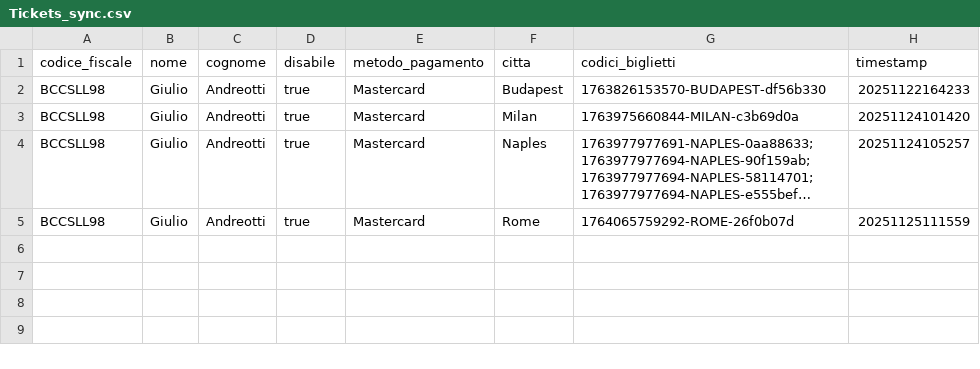
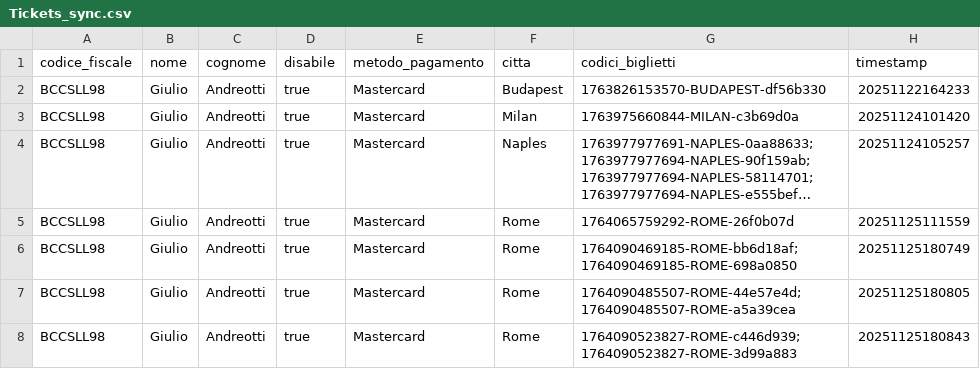
Before and after one commit to SimoneRemoli/Safe-Flow, a CSV file: FilePersistenza/Tickets_sync.csv, drawn as a sheet; long unchanged cells end in …; the diff names each change by its address in the sheet, - before the commit and + after, or states it on an @@ line.

```diff
--- a/FilePersistenza/Tickets_sync.csv
+++ b/FilePersistenza/Tickets_sync.csv
+row 6: BCCSLL98 | Giulio | Andreotti | true | Mastercard | Rome | 1764090469185-ROME-bb6d18af;1764090469185-ROME-698a0850 | 20251125180749
+row 7: BCCSLL98 | Giulio | Andreotti | true | Mastercard | Rome | 1764090485507-ROME-44e57e4d;1764090485507-ROME-a5a39cea | 20251125180805
+row 8: BCCSLL98 | Giulio | Andreotti | true | Mastercard | Rome | 1764090523827-ROME-c446d939;1764090523827-ROME-3d99a883 | 20251125180843
```
Also changed, not shown: 1 other file.
